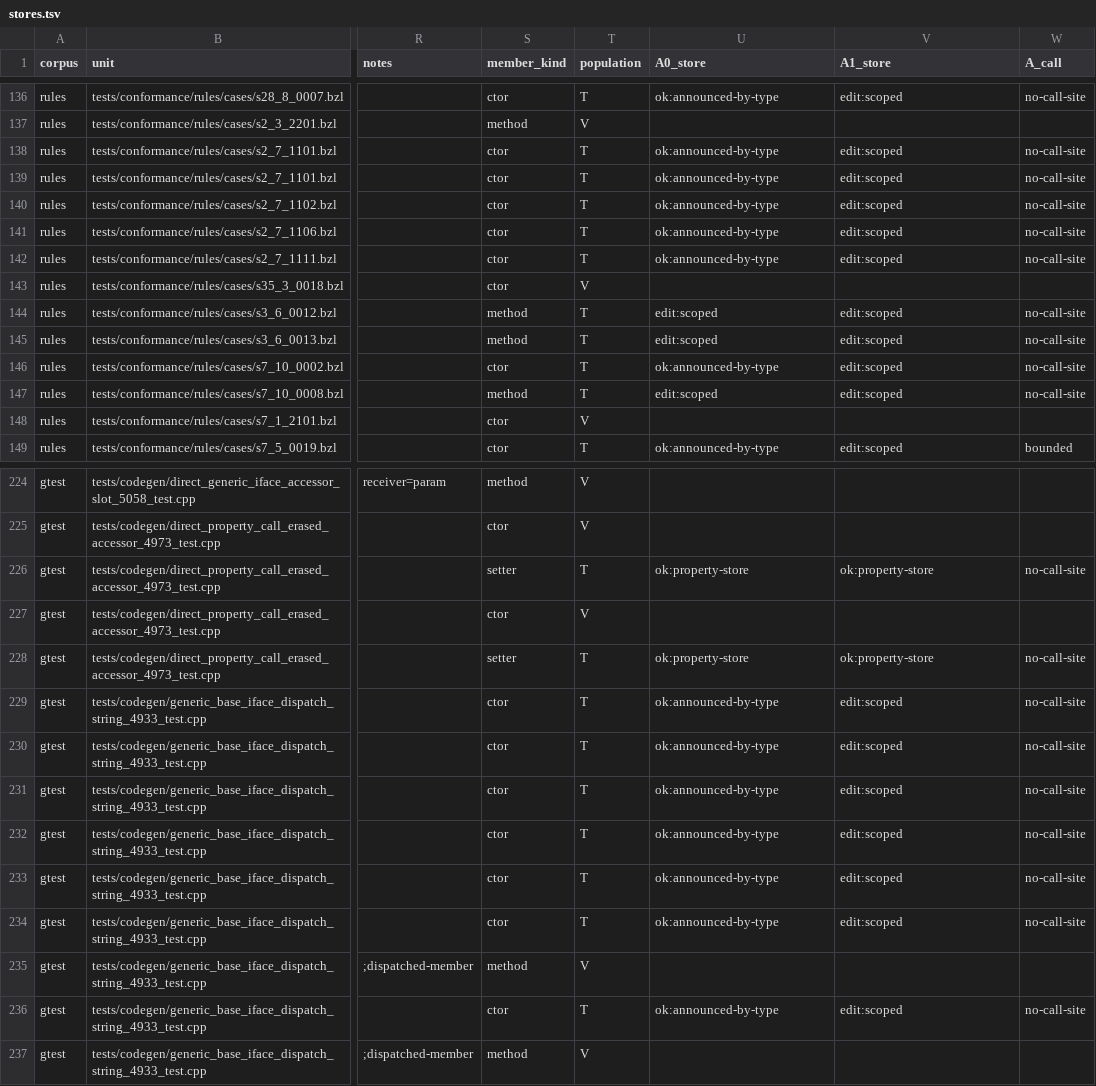
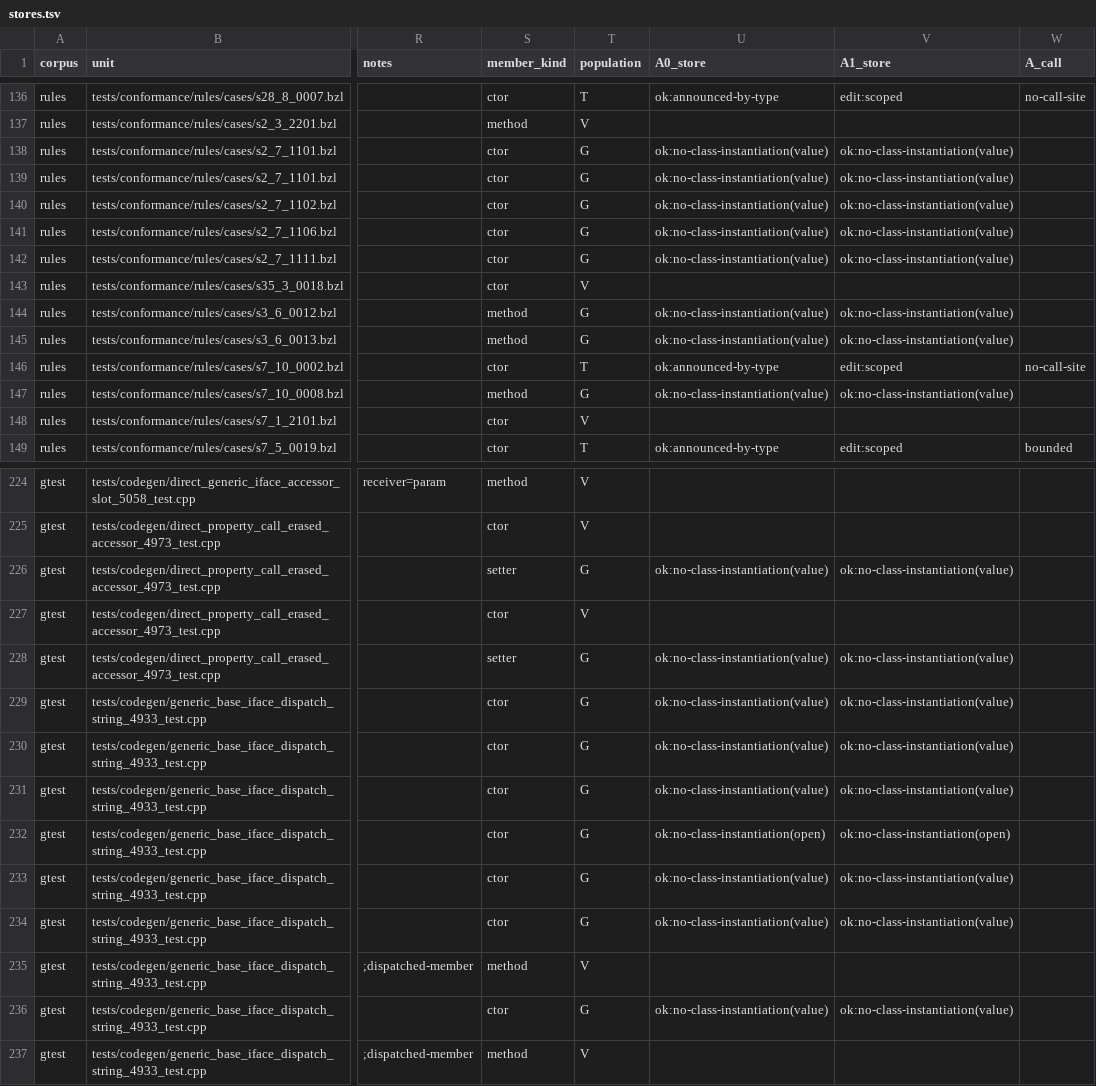
Before and after one commit to s8lap/bezel-lang, a TSV file: docs/research/static-ownership-tracking/data/out/stores.tsv, drawn as a sheet; only a part is shown, gaps mark what is left out; the diff covers the shown part only; the diff names each change by its address in the sheet, - before the commit and + after, or states it on an @@ line.

```diff
--- a/docs/research/static-ownership-tracking/data/out/stores.tsv
+++ b/docs/research/static-ownership-tracking/data/out/stores.tsv
-T138:T142 (population): T
+T138:T142 (population): G
-U138:U142 (A0_store): ok:announced-by-type
+U138:U142 (A0_store): ok:no-class-instantiation(value)
-V138:V142 (A1_store): edit:scoped
+V138:V142 (A1_store): ok:no-class-instantiation(value)
-W138:W142 (A_call): no-call-site
+W138:W142 (A_call): (empty)
-T144:T145 (population): T
+T144:T145 (population): G
-U144:U145 (A0_store): edit:scoped
+U144:U145 (A0_store): ok:no-class-instantiation(value)
-V144:V145 (A1_store): edit:scoped
+V144:V145 (A1_store): ok:no-class-instantiation(value)
-W144:W145 (A_call): no-call-site
+W144:W145 (A_call): (empty)
-T147 (population): T
+T147 (population): G
-U147 (A0_store): edit:scoped
+U147 (A0_store): ok:no-class-instantiation(value)
-V147 (A1_store): edit:scoped
+V147 (A1_store): ok:no-class-instantiation(value)
-W147 (A_call): no-call-site
+W147 (A_call): (empty)
-T226 (population): T
+T226 (population): G
-U226 (A0_store): ok:property-store
+U226 (A0_store): ok:no-class-instantiation(value)
-V226 (A1_store): ok:property-store
+V226 (A1_store): ok:no-class-instantiation(value)
-W226 (A_call): no-call-site
+W226 (A_call): (empty)
-T228:T234 (population): T
+T228:T234 (population): G
-U228 (A0_store): ok:property-store
+U228 (A0_store): ok:no-class-instantiation(value)
-V228 (A1_store): ok:property-store
+V228 (A1_store): ok:no-class-instantiation(value)
-W228:W234 (A_call): no-call-site
+W228:W234 (A_call): (empty)
-U229:U231 (A0_store): ok:announced-by-type
+U229:U231 (A0_store): ok:no-class-instantiation(value)
-V229:V231 (A1_store): edit:scoped
+V229:V231 (A1_store): ok:no-class-instantiation(value)
-U232 (A0_store): ok:announced-by-type
+U232 (A0_store): ok:no-class-instantiation(open)
-V232 (A1_store): edit:scoped
+V232 (A1_store): ok:no-class-instantiation(open)
-U233:U234 (A0_store): ok:announced-by-type
+U233:U234 (A0_store): ok:no-class-instantiation(value)
-V233:V234 (A1_store): edit:scoped
+V233:V234 (A1_store): ok:no-class-instantiation(value)
-T236 (population): T
+T236 (population): G
-U236 (A0_store): ok:announced-by-type
+U236 (A0_store): ok:no-class-instantiation(value)
-V236 (A1_store): edit:scoped
+V236 (A1_store): ok:no-class-instantiation(value)
-W236 (A_call): no-call-site
+W236 (A_call): (empty)
```
Also changed, not shown: 109 edited cells elsewhere in this file, docs/research/static-ownership-tracking/data/hand_check.tsv, docs/research/static-ownership-tracking/data/out/rollup.tsv, 7 other files.
